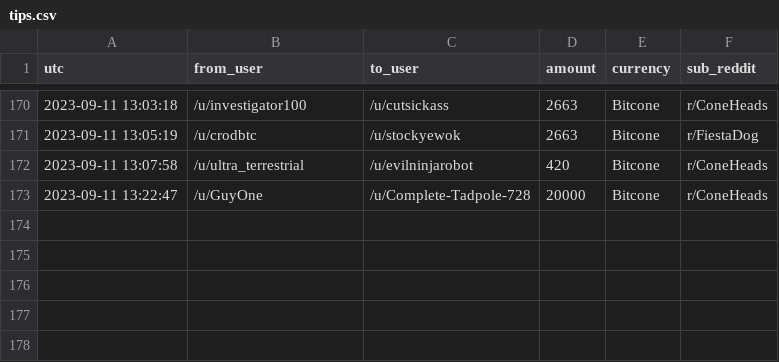
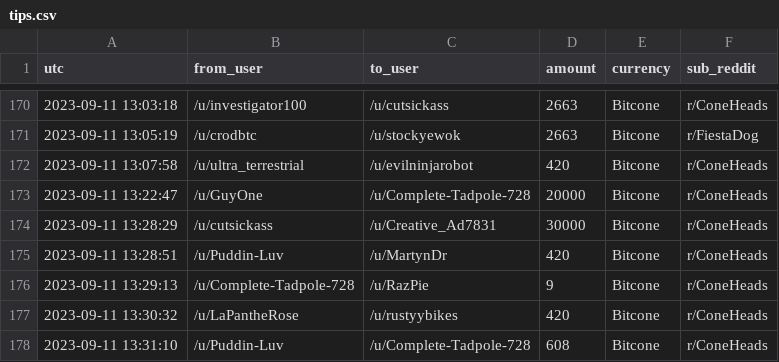
Before and after one commit to birdwastheword/Coneheads-Tip-Leaderboard, a CSV file: runs/2023-09-11/tips.csv, drawn as a sheet; only a part is shown, gaps mark what is left out.

```diff
--- a/runs/2023-09-11/tips.csv
+++ b/runs/2023-09-11/tips.csv
@@ -173 +173,6 @@ utc, from_user, to_user, amount, currency, sub_reddit
 2023-09-11 13:22:47, /u/GuyOne, /u/Complete-Tadpole-728, 20000, Bitcone, r/ConeHeads
+2023-09-11 13:28:29, /u/cutsickass, /u/Creative_Ad7831, 30000, Bitcone, r/ConeHeads
+2023-09-11 13:28:51, /u/Puddin-Luv, /u/MartynDr, 420, Bitcone, r/ConeHeads
+2023-09-11 13:29:13, /u/Complete-Tadpole-728, /u/RazPie, 9, Bitcone, r/ConeHeads
+2023-09-11 13:30:32, /u/LaPantheRose, /u/rustyybikes, 420, Bitcone, r/ConeHeads
+2023-09-11 13:31:10, /u/Puddin-Luv, /u/Complete-Tadpole-728, 608, Bitcone, r/ConeHeads
```
Also changed, not shown: 2 other files.
